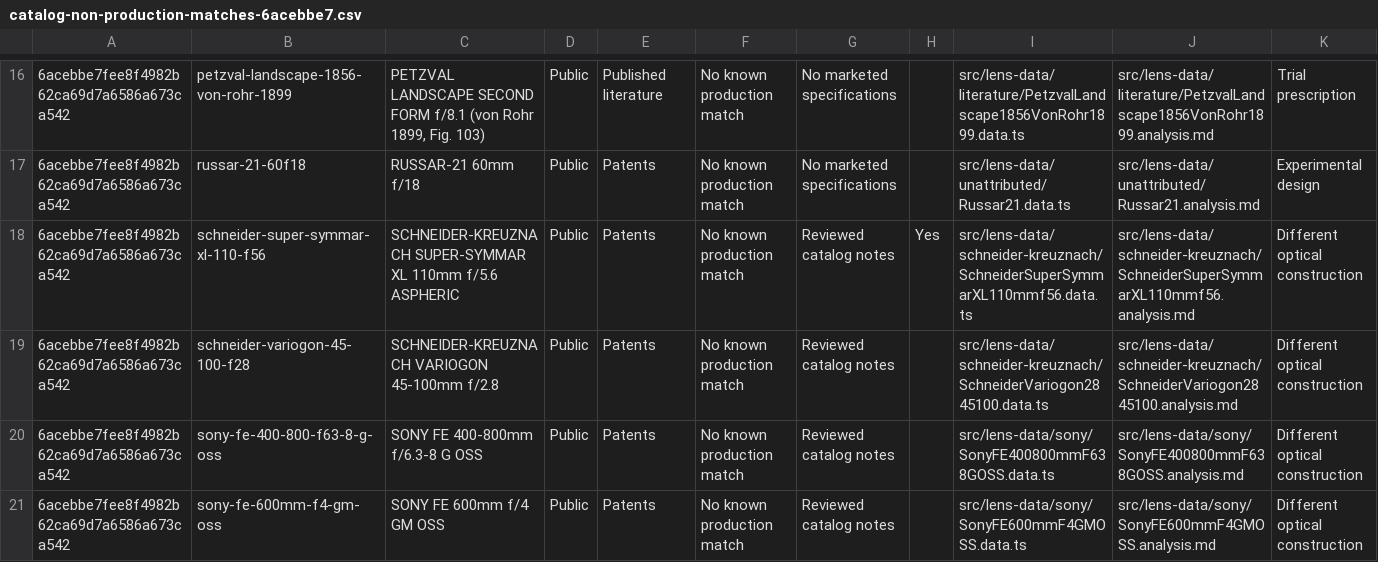
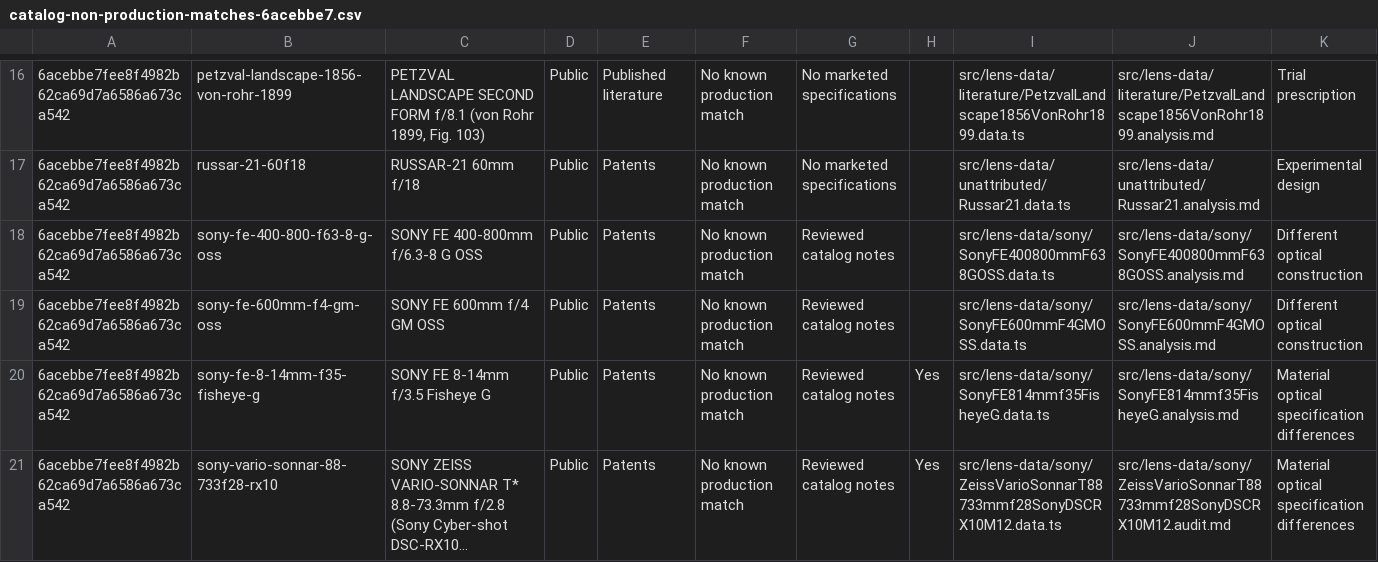
Before and after one commit to ronbuening/LensVisualizer, a CSV file: audit-artifacts/lens-library/catalog-non-production-matches-6acebbe7.csv, drawn as a sheet; only a part is shown, gaps mark what is left out; the shorter side is filled out with more unchanged rows; long unchanged cells end in …; rows hold the shown columns only; the diff names each change by its address in the sheet, - before the commit and + after, or states it on an @@ line.

Commit message:
Record the owner decisions on the Super-Symmar XL 110mm and Variogon 45-100mm

```diff
--- a/audit-artifacts/lens-library/catalog-non-production-matches-6acebbe7.csv
+++ b/audit-artifacts/lens-library/catalog-non-production-matches-6acebbe7.csv
-row 18: 6acebbe7fee8f4982b62ca69d7a6586a673ca542 | schneider-super-symmar-xl-110-f56 | SCHNEIDER-KREUZNACH SUPER-SYMMAR XL 110mm f/5.6 ASPHERIC | Public | Patents | No known production match | Reviewed catalog notes | Yes | src/lens-data/schneider-kreuznach/SchneiderSuperSymmarXL110mmf56.data.ts | src/lens-data/schneider-kreuznach/SchneiderSuperSymmarXL110mmf56.analysis.md | Different optical construction
-row 19: 6acebbe7fee8f4982b62ca69d7a6586a673ca542 | schneider-variogon-45-100-f28 | SCHNEIDER-KREUZNACH VARIOGON 45-100mm f/2.8 | Public | Patents | No known production match | Reviewed catalog notes |  | src/lens-data/schneider-kreuznach/SchneiderVariogon2845100.data.ts | src/lens-data/schneider-kreuznach/SchneiderVariogon2845100.analysis.md | Different optical construction
```
Also changed, not shown: audit-artifacts/lens-library/catalog-audit-6acebbe7.csv.
